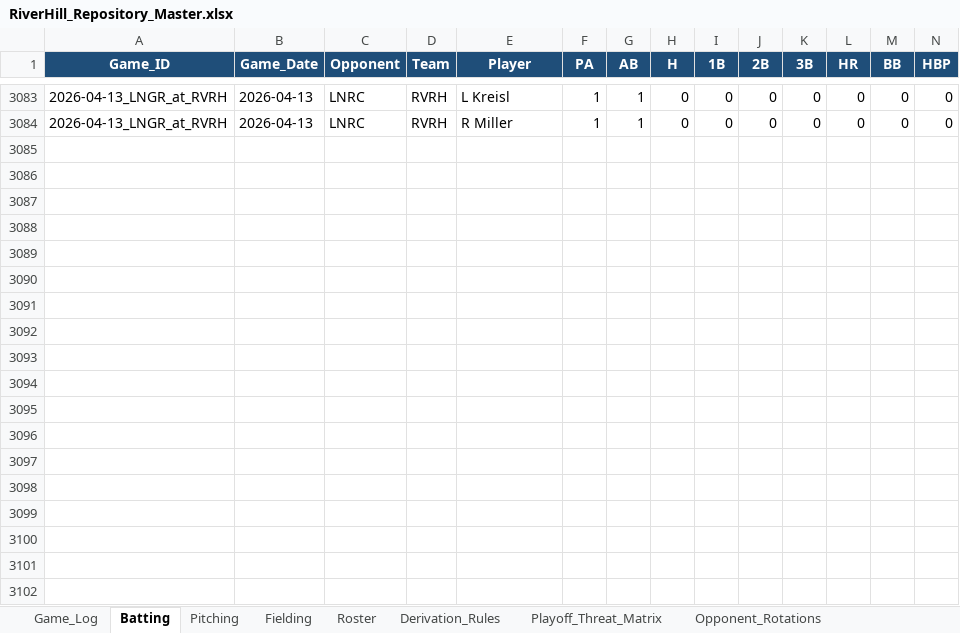
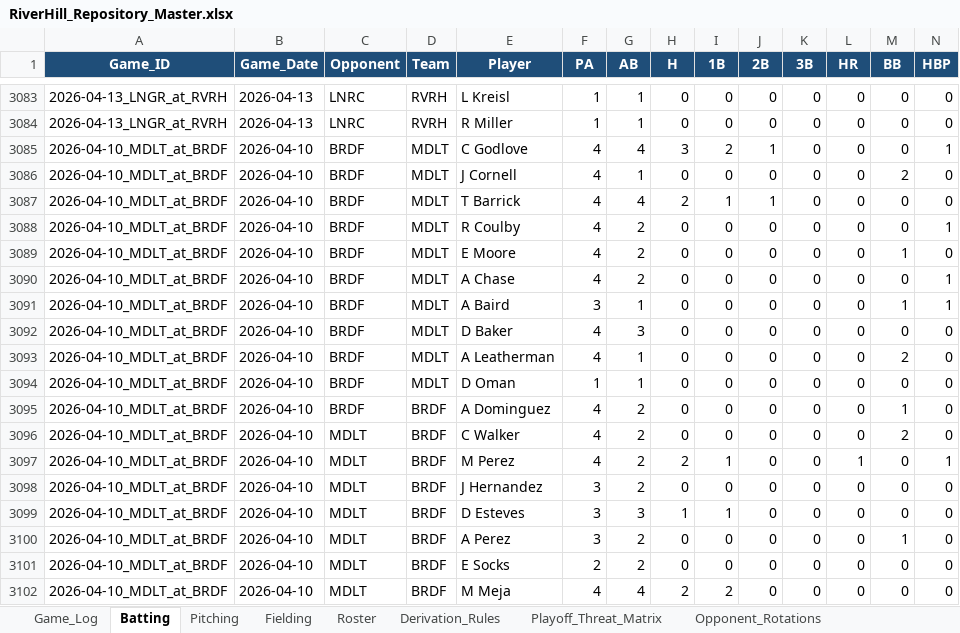
Before and after one commit to hughnorwood/hawks-scouting, an Excel workbook: data/RiverHill_Repository_Master.xlsx, sheet Batting, drawn as a sheet; only a part is shown, gaps mark what is left out; values as stored, in another font and other column widths than the file's, no borders; rows hold the shown columns only; the diff covers the shown part only; the diff names each change by its address in the sheet, - before the commit and + after, or states it on an @@ line.

```diff
--- a/data/RiverHill_Repository_Master.xlsx (sheet Batting)
+++ b/data/RiverHill_Repository_Master.xlsx (sheet Batting)
+row 3085: 2026-04-10_MDLT_at_BRDF | 2026-04-10 | BRDF | MDLT | C Godlove | 4 | 4 | 3 | 2 | 1 | 0 | 0 | 0 | 1
+row 3086: 2026-04-10_MDLT_at_BRDF | 2026-04-10 | BRDF | MDLT | J Cornell | 4 | 1 | 0 | 0 | 0 | 0 | 0 | 2 | 0
+row 3087: 2026-04-10_MDLT_at_BRDF | 2026-04-10 | BRDF | MDLT | T Barrick | 4 | 4 | 2 | 1 | 1 | 0 | 0 | 0 | 0
+row 3088: 2026-04-10_MDLT_at_BRDF | 2026-04-10 | BRDF | MDLT | R Coulby | 4 | 2 | 0 | 0 | 0 | 0 | 0 | 0 | 1
+row 3089: 2026-04-10_MDLT_at_BRDF | 2026-04-10 | BRDF | MDLT | E Moore | 4 | 2 | 0 | 0 | 0 | 0 | 0 | 1 | 0
+row 3090: 2026-04-10_MDLT_at_BRDF | 2026-04-10 | BRDF | MDLT | A Chase | 4 | 2 | 0 | 0 | 0 | 0 | 0 | 0 | 1
+row 3091: 2026-04-10_MDLT_at_BRDF | 2026-04-10 | BRDF | MDLT | A Baird | 3 | 1 | 0 | 0 | 0 | 0 | 0 | 1 | 1
+row 3092: 2026-04-10_MDLT_at_BRDF | 2026-04-10 | BRDF | MDLT | D Baker | 4 | 3 | 0 | 0 | 0 | 0 | 0 | 0 | 0
+row 3093: 2026-04-10_MDLT_at_BRDF | 2026-04-10 | BRDF | MDLT | A Leatherman | 4 | 1 | 0 | 0 | 0 | 0 | 0 | 2 | 0
+row 3094: 2026-04-10_MDLT_at_BRDF | 2026-04-10 | BRDF | MDLT | D Oman | 1 | 1 | 0 | 0 | 0 | 0 | 0 | 0 | 0
+row 3095: 2026-04-10_MDLT_at_BRDF | 2026-04-10 | BRDF | BRDF | A Dominguez | 4 | 2 | 0 | 0 | 0 | 0 | 0 | 1 | 0
+row 3096: 2026-04-10_MDLT_at_BRDF | 2026-04-10 | MDLT | BRDF | C Walker | 4 | 2 | 0 | 0 | 0 | 0 | 0 | 2 | 0
+row 3097: 2026-04-10_MDLT_at_BRDF | 2026-04-10 | MDLT | BRDF | M Perez | 4 | 2 | 2 | 1 | 0 | 0 | 1 | 0 | 1
+row 3098: 2026-04-10_MDLT_at_BRDF | 2026-04-10 | MDLT | BRDF | J Hernandez | 3 | 2 | 0 | 0 | 0 | 0 | 0 | 0 | 0
+row 3099: 2026-04-10_MDLT_at_BRDF | 2026-04-10 | MDLT | BRDF | D Esteves | 3 | 3 | 1 | 1 | 0 | 0 | 0 | 0 | 0
+row 3100: 2026-04-10_MDLT_at_BRDF | 2026-04-10 | MDLT | BRDF | A Perez | 3 | 2 | 0 | 0 | 0 | 0 | 0 | 1 | 0
+row 3101: 2026-04-10_MDLT_at_BRDF | 2026-04-10 | MDLT | BRDF | E Socks | 2 | 2 | 0 | 0 | 0 | 0 | 0 | 0 | 0
+row 3102: 2026-04-10_MDLT_at_BRDF | 2026-04-10 | MDLT | BRDF | M Meja | 4 | 4 | 2 | 2 | 0 | 0 | 0 | 0 | 0
```
Also changed, not shown: 62 added rows elsewhere in this sheet, sheet Pitching, sheet Fielding, sheet Game_Log, 7 other files.
